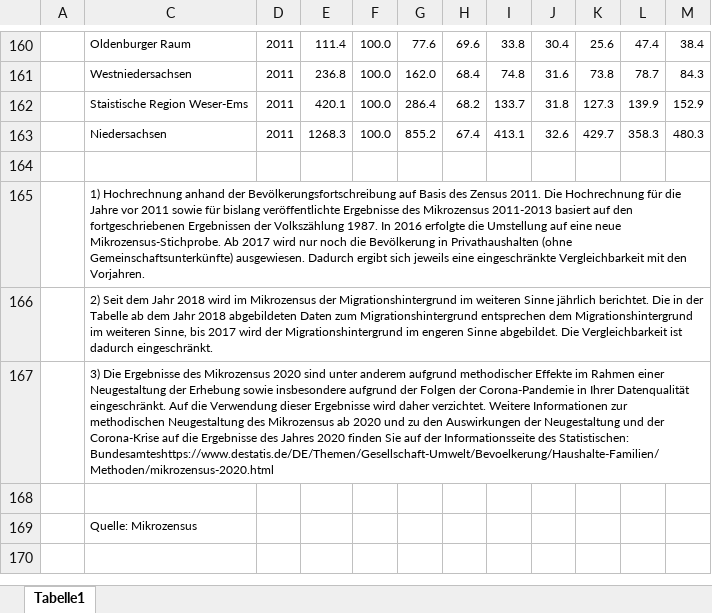
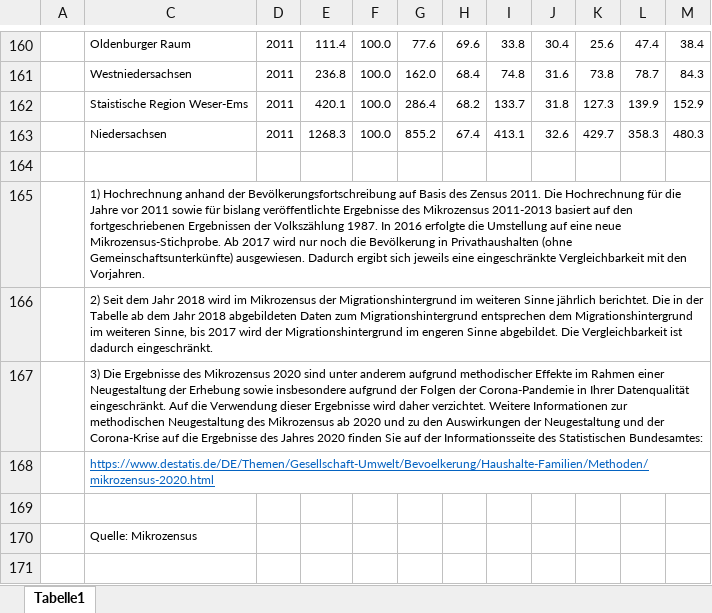
Before and after one commit to christoph-LSN/MT_Site, an Excel workbook: assets/excel/2021_1-3-2.xlsx, sheet Tabelle1, drawn as a sheet; only a part is shown, gaps mark what is left out; values as stored, in another font and other column widths than the file's, no borders; the diff names each change by its address in the sheet, - before the commit and + after, or states it on an @@ line.

```diff
--- a/assets/excel/2021_1-3-2.xlsx (sheet Tabelle1)
+++ b/assets/excel/2021_1-3-2.xlsx (sheet Tabelle1)
-C167: …Informationsseite des Statistischen: Bundesamteshttps://www.destatis.de/DE/Themen/Gesellschaft-Umwelt/Bevoelkerung/Haushalte-Familien/Methoden/mikrozensus-2020.html
+C167: …Informationsseite des Statistischen Bundesamtes:
+row 168:  | https://www.destatis.de/DE/Themen/Gesellschaft-Umwelt/Bevoelkerung/Haushalte-Familien/Methoden/mikrozensus-2020.html
```
Also changed, not shown: assets/excel/2021_1-3-1.xlsx, assets/excel/2021_1-4-4.xlsx, 20 other files.
